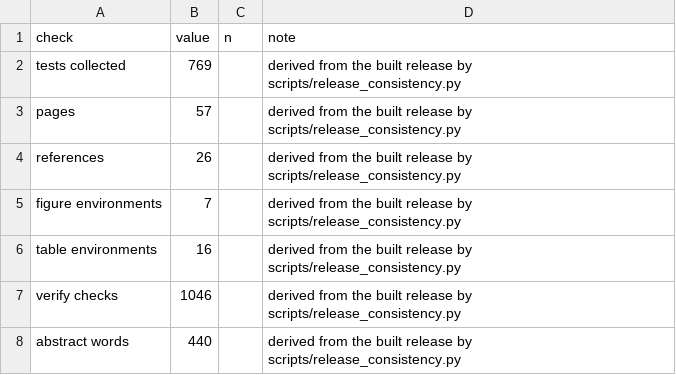
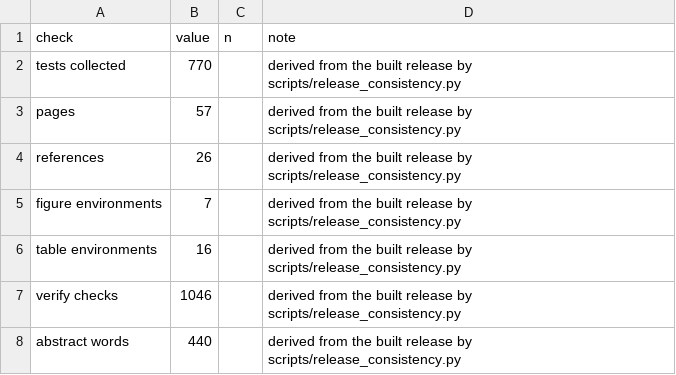
Before and after one commit to NirmalKumar31/rbp-protocol-calibration, a CSV file: results/tables/release_facts.csv, drawn as a sheet.

```diff
--- a/results/tables/release_facts.csv
+++ b/results/tables/release_facts.csv
@@ -1,3 +1,3 @@
 check,value,n,note
-tests collected,769,,derived from the built release by scripts/release_consistency.py
+tests collected,770,,derived from the built release by scripts/release_consistency.py
 pages,57,,derived from the built release by scripts/release_consistency.py
```
Also changed, not shown: 2 other files.
